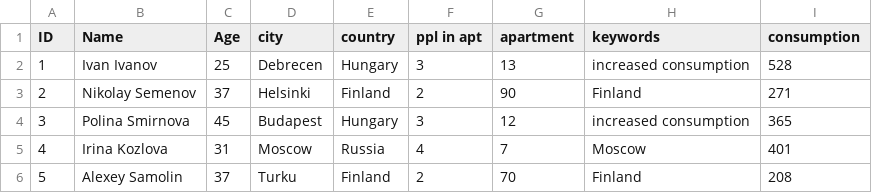
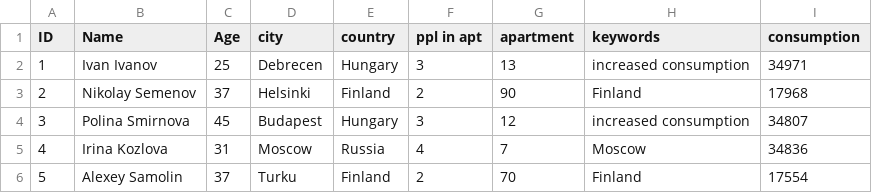
Before and after one commit to kasa10/keep.water.Junction2021, a CSV file: data/users.csv, drawn as a sheet.

```diff
--- a/data/users.csv
+++ b/data/users.csv
@@ -1,6 +1,6 @@
 ID,Name,Age,city,country,ppl in apt,apartment,keywords,consumption
-1,Ivan Ivanov,25,Debrecen,Hungary,3,13,increased consumption,528
-2,Nikolay Semenov,37,Helsinki,Finland,2,90,Finland,271
-3,Polina Smirnova,45,Budapest,Hungary,3,12,increased consumption,365
-4,Irina Kozlova,31,Moscow,Russia,4,7,Moscow,401
-5,Alexey Samolin,37,Turku,Finland,2,70,Finland,208
+1,Ivan Ivanov,25,Debrecen,Hungary,3,13,increased consumption,34971
+2,Nikolay Semenov,37,Helsinki,Finland,2,90,Finland,17968
+3,Polina Smirnova,45,Budapest,Hungary,3,12,increased consumption,34807
+4,Irina Kozlova,31,Moscow,Russia,4,7,Moscow,34836
+5,Alexey Samolin,37,Turku,Finland,2,70,Finland,17554
```
Also changed, not shown: 1 other file.
